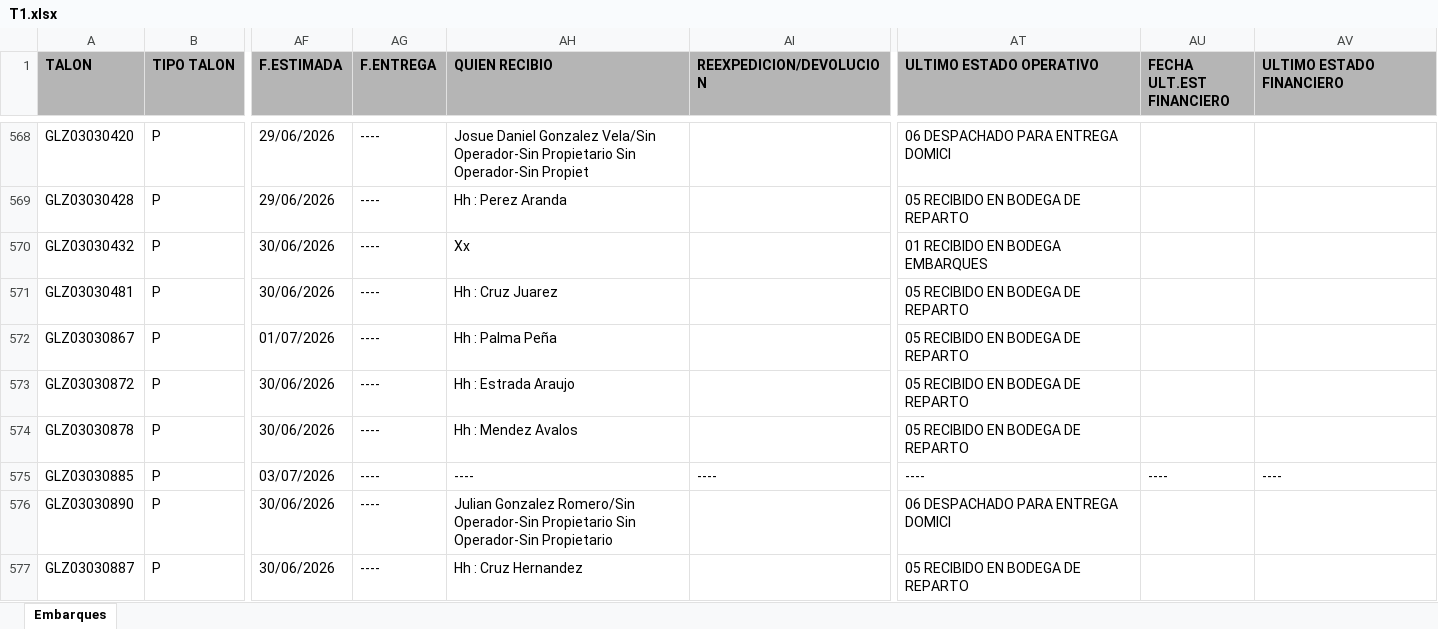
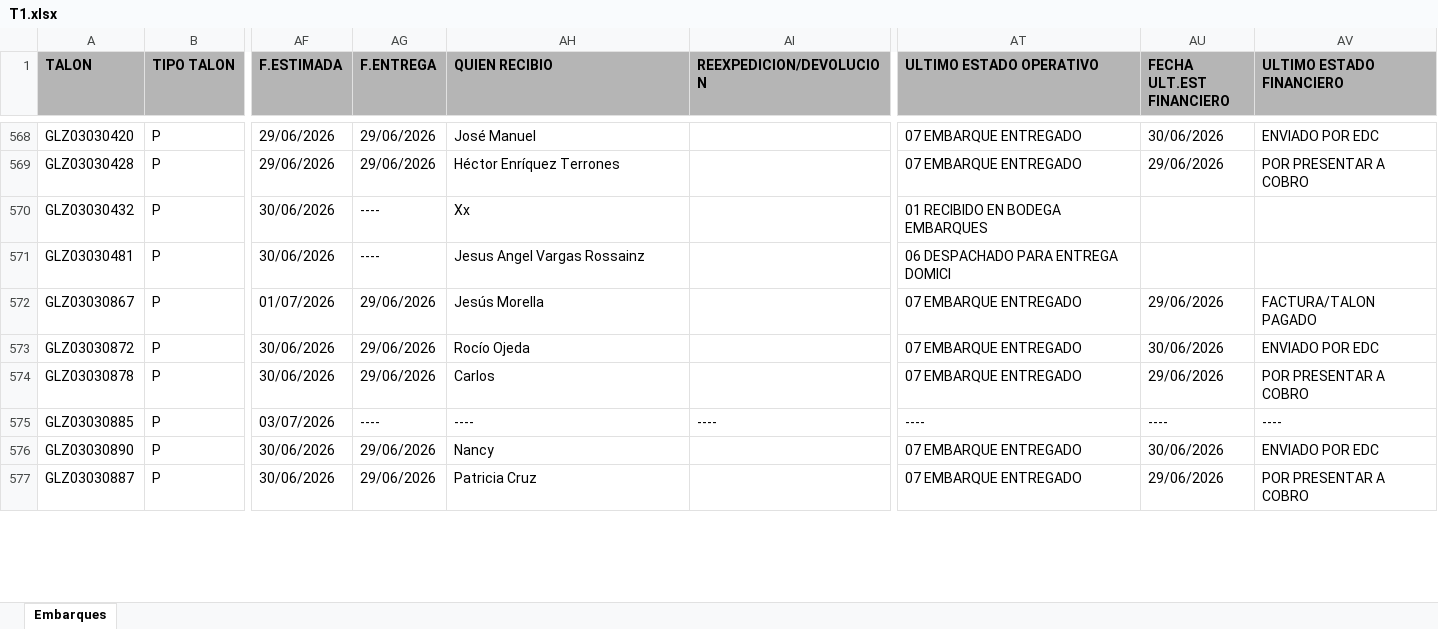
Before and after one commit to RH2026/nexion, an Excel workbook: T1.xlsx, sheet Embarques, drawn as a sheet; only a part is shown, gaps mark what is left out; values as stored, in another font and other column widths than the file's, no borders; the diff covers the shown part only; the diff names each change by its address in the sheet, - before the commit and + after, or states it on an @@ line.

```diff
--- a/T1.xlsx (sheet Embarques)
+++ b/T1.xlsx (sheet Embarques)
-AG568:AG569 (F.ENTREGA): ----
+AG568:AG569 (F.ENTREGA): 29/06/2026
-AH568 (QUIEN RECIBIO): Josue Daniel Gonzalez Vela/Sin Operador-Sin Propietario Sin Operador-Sin Propiet
+AH568 (QUIEN RECIBIO): José Manuel
-AT568 (ULTIMO ESTADO OPERATIVO): 06 DESPACHADO PARA ENTREGA DOMICI
+AT568 (ULTIMO ESTADO OPERATIVO): 07 EMBARQUE ENTREGADO
-AU568 (FECHA ULT.EST FINANCIERO): (empty)
+AU568 (FECHA ULT.EST FINANCIERO): 30/06/2026
-AV568 (ULTIMO ESTADO FINANCIERO): (empty)
+AV568 (ULTIMO ESTADO FINANCIERO): ENVIADO POR EDC
-AH569 (QUIEN RECIBIO): Hh : Perez Aranda
+AH569 (QUIEN RECIBIO): Héctor Enríquez Terrones
-AT569 (ULTIMO ESTADO OPERATIVO): 05 RECIBIDO EN BODEGA DE REPARTO
+AT569 (ULTIMO ESTADO OPERATIVO): 07 EMBARQUE ENTREGADO
-AU569 (FECHA ULT.EST FINANCIERO): (empty)
+AU569 (FECHA ULT.EST FINANCIERO): 29/06/2026
-AV569 (ULTIMO ESTADO FINANCIERO): (empty)
+AV569 (ULTIMO ESTADO FINANCIERO): POR PRESENTAR A COBRO
-AH571 (QUIEN RECIBIO): Hh : Cruz Juarez
+AH571 (QUIEN RECIBIO): Jesus Angel Vargas Rossainz
-AT571 (ULTIMO ESTADO OPERATIVO): 05 RECIBIDO EN BODEGA DE REPARTO
+AT571 (ULTIMO ESTADO OPERATIVO): 06 DESPACHADO PARA ENTREGA DOMICI
-AG572:AG574 (F.ENTREGA): ----
+AG572:AG574 (F.ENTREGA): 29/06/2026
-AH572 (QUIEN RECIBIO): Hh : Palma Peña
+AH572 (QUIEN RECIBIO): Jesús Morella
-AT572:AT574 (ULTIMO ESTADO OPERATIVO): 05 RECIBIDO EN BODEGA DE REPARTO
+AT572:AT574 (ULTIMO ESTADO OPERATIVO): 07 EMBARQUE ENTREGADO
-AU572 (FECHA ULT.EST FINANCIERO): (empty)
+AU572 (FECHA ULT.EST FINANCIERO): 29/06/2026
-AV572 (ULTIMO ESTADO FINANCIERO): (empty)
+AV572 (ULTIMO ESTADO FINANCIERO): FACTURA/TALON PAGADO
-AH573 (QUIEN RECIBIO): Hh : Estrada Araujo
+AH573 (QUIEN RECIBIO): Rocío Ojeda
-AU573 (FECHA ULT.EST FINANCIERO): (empty)
+AU573 (FECHA ULT.EST FINANCIERO): 30/06/2026
-AV573 (ULTIMO ESTADO FINANCIERO): (empty)
+AV573 (ULTIMO ESTADO FINANCIERO): ENVIADO POR EDC
-AH574 (QUIEN RECIBIO): Hh : Mendez Avalos
+AH574 (QUIEN RECIBIO): Carlos
-AU574 (FECHA ULT.EST FINANCIERO): (empty)
+AU574 (FECHA ULT.EST FINANCIERO): 29/06/2026
-AV574 (ULTIMO ESTADO FINANCIERO): (empty)
+AV574 (ULTIMO ESTADO FINANCIERO): POR PRESENTAR A COBRO
-AG576:AG577 (F.ENTREGA): ----
+AG576:AG577 (F.ENTREGA): 29/06/2026
-AH576 (QUIEN RECIBIO): Julian Gonzalez Romero/Sin Operador-Sin Propietario Sin Operador-Sin Propietario
+AH576 (QUIEN RECIBIO): Nancy
-AT576 (ULTIMO ESTADO OPERATIVO): 06 DESPACHADO PARA ENTREGA DOMICI
+AT576 (ULTIMO ESTADO OPERATIVO): 07 EMBARQUE ENTREGADO
-AU576 (FECHA ULT.EST FINANCIERO): (empty)
+AU576 (FECHA ULT.EST FINANCIERO): 30/06/2026
-AV576 (ULTIMO ESTADO FINANCIERO): (empty)
+AV576 (ULTIMO ESTADO FINANCIERO): ENVIADO POR EDC
-AH577 (QUIEN RECIBIO): Hh : Cruz Hernandez
+AH577 (QUIEN RECIBIO): Patricia Cruz
-AT577 (ULTIMO ESTADO OPERATIVO): 05 RECIBIDO EN BODEGA DE REPARTO
+AT577 (ULTIMO ESTADO OPERATIVO): 07 EMBARQUE ENTREGADO
-AU577 (FECHA ULT.EST FINANCIERO): (empty)
+AU577 (FECHA ULT.EST FINANCIERO): 29/06/2026
-AV577 (ULTIMO ESTADO FINANCIERO): (empty)
+AV577 (ULTIMO ESTADO FINANCIERO): POR PRESENTAR A COBRO
```
Also changed, not shown: 20 added rows, 1 removed row, 6 moved rows and 176 edited cells elsewhere in this sheet.
